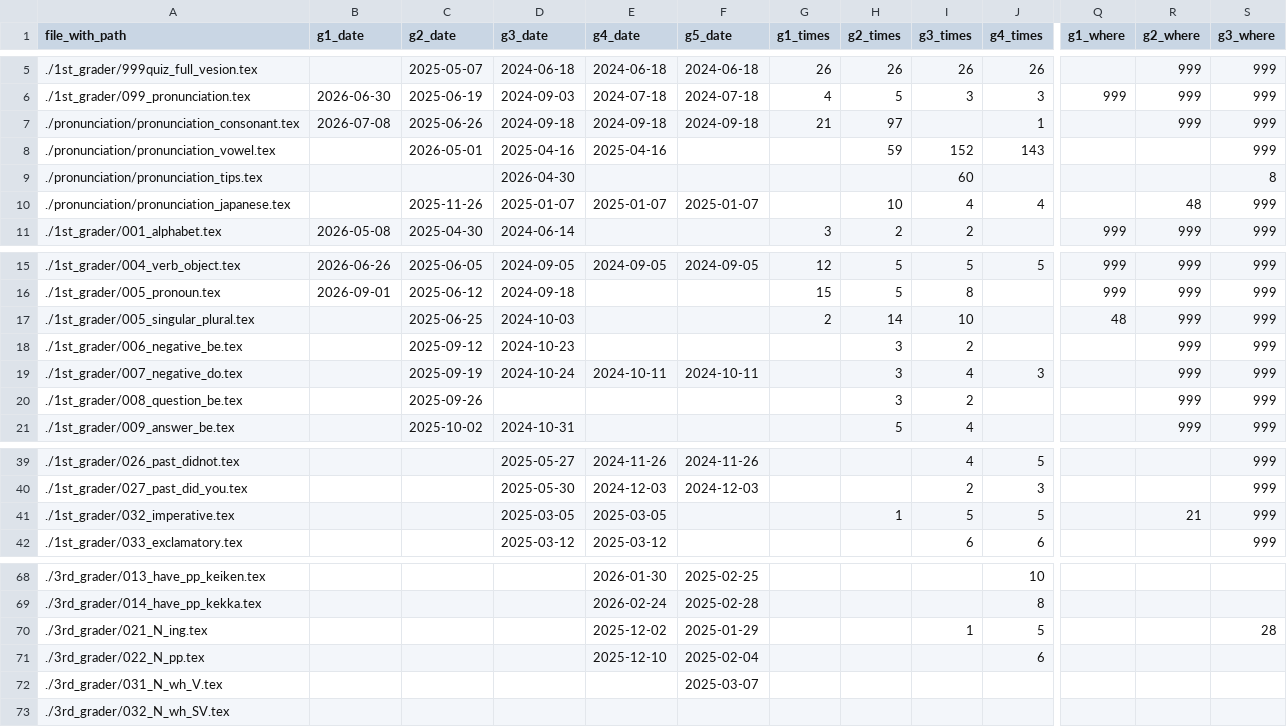
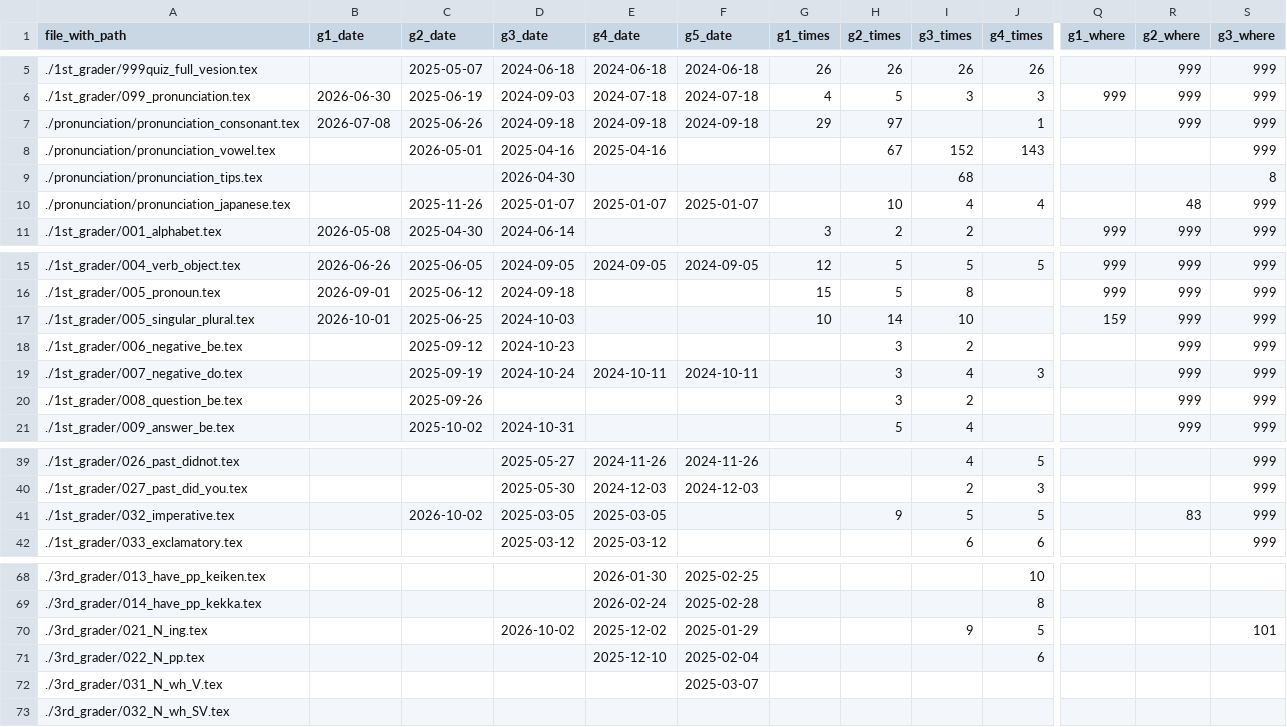
Before and after one commit to iotsuka1958/english_slides, a CSV file: work_log.csv, drawn as a sheet; only a part is shown, gaps mark what is left out; the diff names each change by its address in the sheet, - before the commit and + after, or states it on an @@ line.

```diff
--- a/work_log.csv
+++ b/work_log.csv
-G7 (g1_times): 21
+G7 (g1_times): 29
-H8 (g2_times): 59
+H8 (g2_times): 67
-I9 (g3_times): 60
+I9 (g3_times): 68
-B17 (g1_date): (empty)
+B17 (g1_date): 2026-10-01
-G17 (g1_times): 2
+G17 (g1_times): 10
-Q17 (g1_where): 48
+Q17 (g1_where): 159
-C41 (g2_date): (empty)
+C41 (g2_date): 2026-10-02
-H41 (g2_times): 1
+H41 (g2_times): 9
-R41 (g2_where): 21
+R41 (g2_where): 83
-D70 (g3_date): (empty)
+D70 (g3_date): 2026-10-02
-I70 (g3_times): 1
+I70 (g3_times): 9
-S70 (g3_where): 28
+S70 (g3_where): 101
```
Also changed, not shown: classroom.csv, 22 other files.
